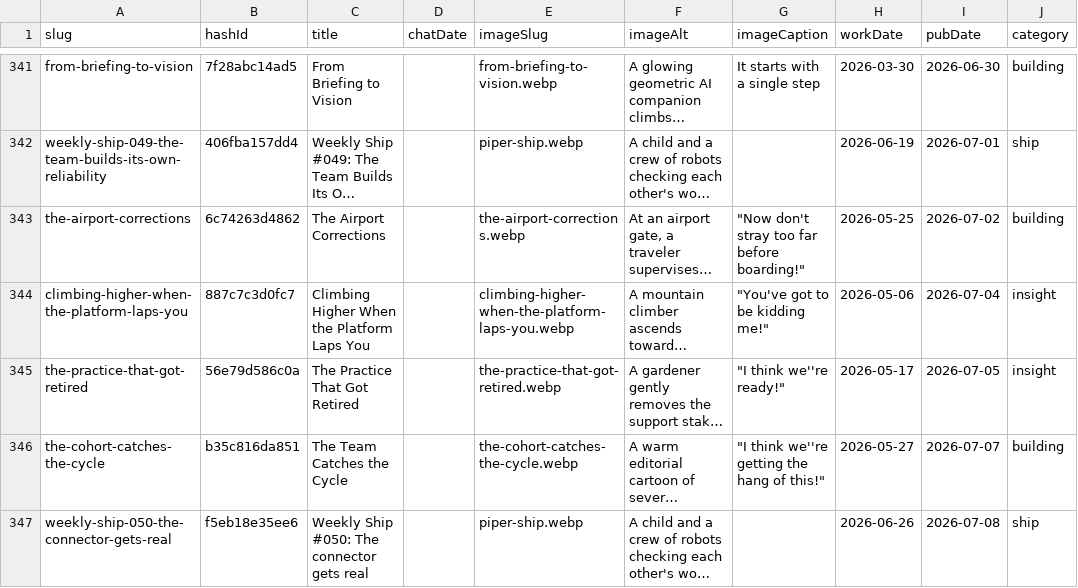
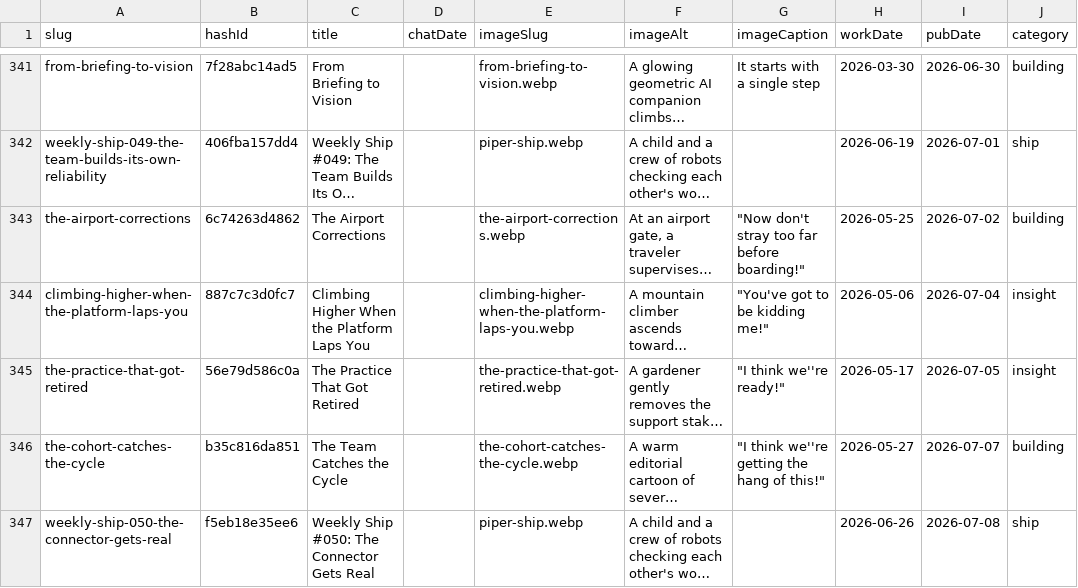
Before and after one commit to mediajunkie/piper-morgan-website, a CSV file: data/blog-metadata.csv, drawn as a sheet; only a part is shown, gaps mark what is left out; long unchanged cells end in …; the diff names each change by its address in the sheet, - before the commit and + after, or states it on an @@ line.

```diff
--- a/data/blog-metadata.csv
+++ b/data/blog-metadata.csv
-C347 (title): Weekly Ship #050: The connector gets real
+C347 (title): Weekly Ship #050: The Connector Gets Real
```
Also changed, not shown: 2 other files.
